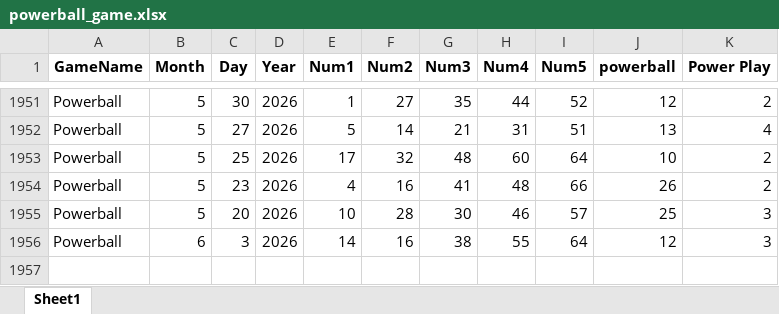
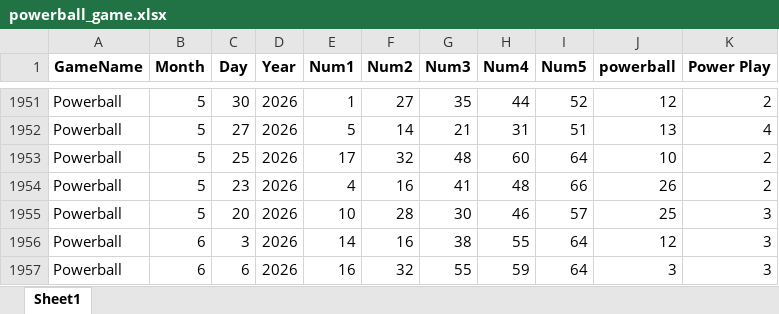
Before and after one commit to Faus7679/mypower-ball-and-mega-file, an Excel workbook: powerball_game.xlsx, sheet Sheet1, drawn as a sheet; only a part is shown, gaps mark what is left out; values as stored, in another font and other column widths than the file's, no borders; the diff names each change by its address in the sheet, - before the commit and + after, or states it on an @@ line.

```diff
--- a/powerball_game.xlsx (sheet Sheet1)
+++ b/powerball_game.xlsx (sheet Sheet1)
+row 1957: Powerball | 6 | 6 | 2026 | 16 | 32 | 55 | 59 | 64 | 3 | 3
```
Also changed, not shown: mega_millions_draws.xlsx, megamillions_game.xlsx, 1 other file.
